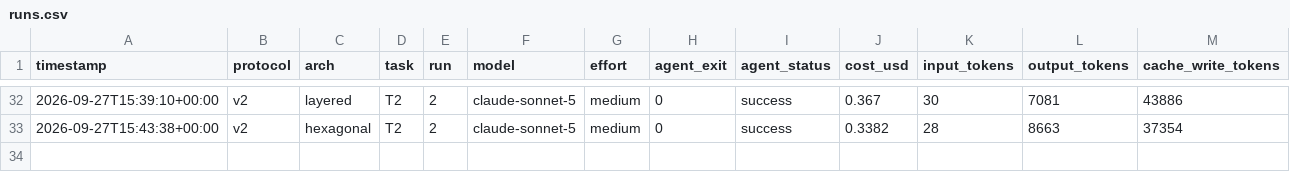
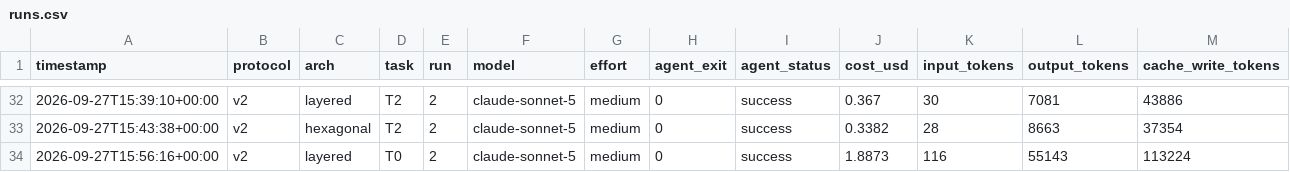
Before and after one commit to leoferolive/eval-arqs, a CSV file: results/runs.csv, drawn as a sheet; only a part is shown, gaps mark what is left out; rows hold the shown columns only; the diff names each change by its address in the sheet, - before the commit and + after, or states it on an @@ line.

Commit message:
data: layered T0 run-2

```diff
--- a/results/runs.csv
+++ b/results/runs.csv
+row 34: 2026-09-27T15:56:16+00:00 | v2 | layered | T0 | 2 | claude-sonnet-5 | medium | 0 | success | 1.8873 | 116 | 55143 | 113224
```
